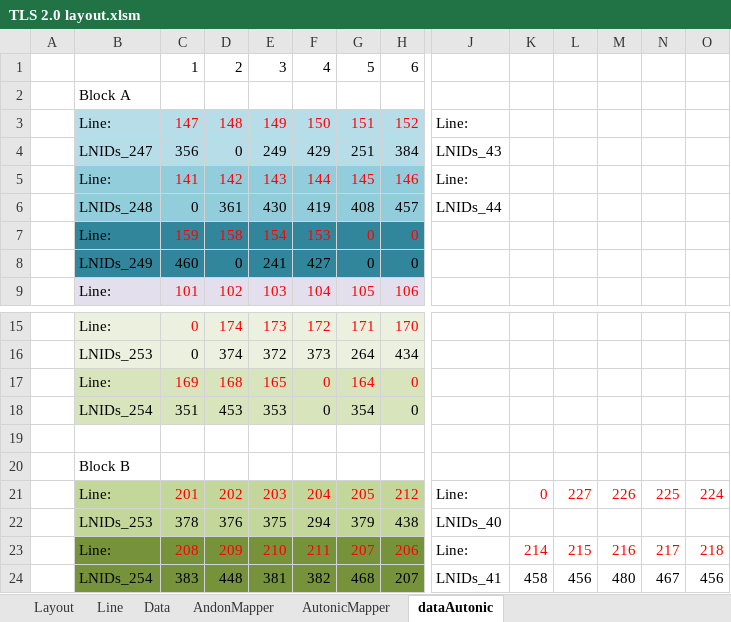
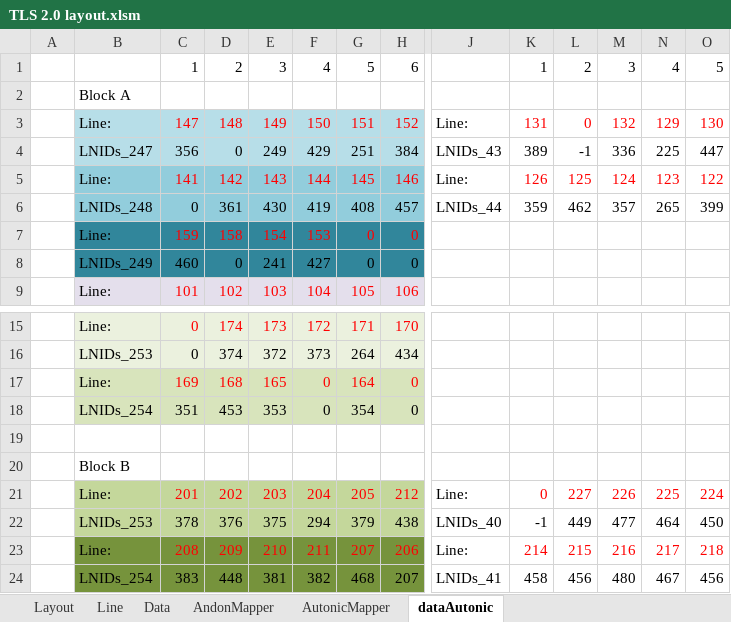
Before and after one commit to Will-Elite/TPS_Elite, an Excel workbook: TLS 2.0 layout.xlsm, sheet dataAutonic, drawn as a sheet; only a part is shown, gaps mark what is left out; values as stored, in another font and other column widths than the file's, no borders; removed rows and columns are numbered as before the commit, all else as after; rows hold the shown columns only; the diff names each change by its address in the sheet, - before the commit and + after, or states it on an @@ line.

Commit message:
upload TPS 2.0 layout new

```diff
--- a/TLS 2.0 layout.xlsm (sheet dataAutonic)
+++ b/TLS 2.0 layout.xlsm (sheet dataAutonic)
-row 1:  |  | 1 | 2 | 3 | 4 | 5 | 6
+row 1:  |  | 1 | 2 | 3 | 4 | 5 | 6 |  | 1 | 2 | 3 | 4 | 5
-row 3:  | Line: | 147 | 148 | 149 | 150 | 151 | 152 | Line:
-row 4:  | LNIDs_247 | 356 | 0 | 249 | 429 | 251 | 384 | LNIDs_43
-row 5:  | Line: | 141 | 142 | 143 | 144 | 145 | 146 | Line:
-row 6:  | LNIDs_248 | 0 | 361 | 430 | 419 | 408 | 457 | LNIDs_44
+row 3:  | Line: | 147 | 148 | 149 | 150 | 151 | 152 | Line: | 131 | 0 | 132 | 129 | 130
+row 4:  | LNIDs_247 | 356 | 0 | 249 | 429 | 251 | 384 | LNIDs_43 | 389 | -1 | 336 | 225 | 447
+row 5:  | Line: | 141 | 142 | 143 | 144 | 145 | 146 | Line: | 126 | 125 | 124 | 123 | 122
+row 6:  | LNIDs_248 | 0 | 361 | 430 | 419 | 408 | 457 | LNIDs_44 | 359 | 462 | 357 | 265 | 399
-row 22:  | LNIDs_253 | 378 | 376 | 375 | 294 | 379 | 438 | LNIDs_40
+row 22:  | LNIDs_253 | 378 | 376 | 375 | 294 | 379 | 438 | LNIDs_40 | -1 | 449 | 477 | 464 | 450
```
Also changed, not shown: formulas that keep their value, charts or pictures.
